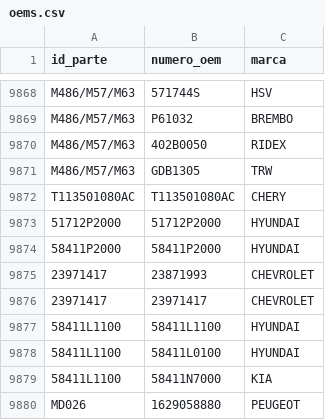
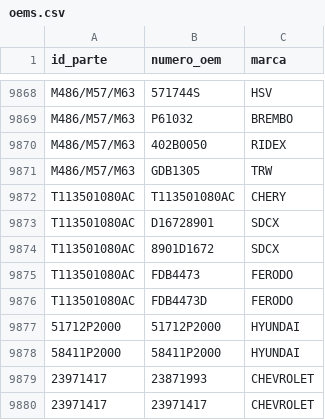
Before and after one commit to imroxas/autoparts, a CSV file: datos/oems.csv, drawn as a sheet; only a part is shown, gaps mark what is left out; the shorter side is filled out with more unchanged rows; the diff names each change by its address in the sheet, - before the commit and + after, or states it on an @@ line.

Commit message:
Update oems.csv

```diff
--- a/datos/oems.csv
+++ b/datos/oems.csv
+row 9873: T113501080AC | D16728901 | SDCX
+row 9874: T113501080AC | 8901D1672 | SDCX
+row 9875: T113501080AC | FDB4473 | FERODO
+row 9876: T113501080AC | FDB4473D | FERODO
```
